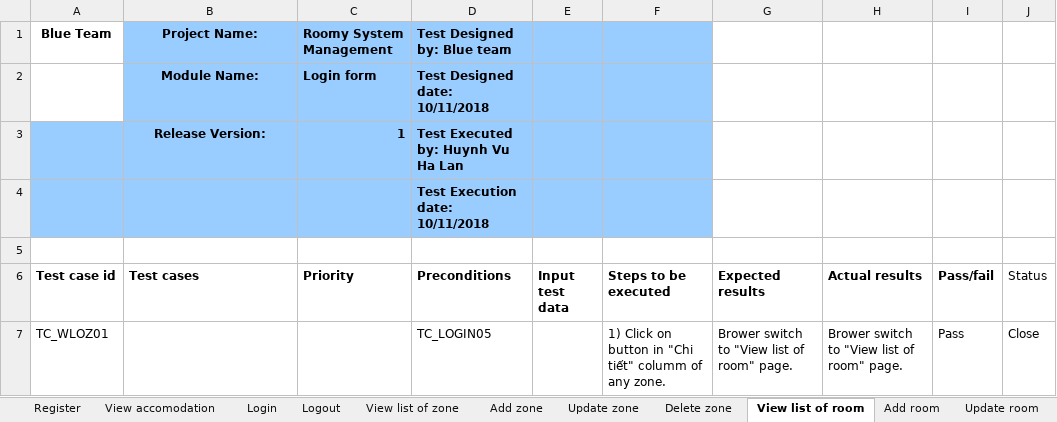
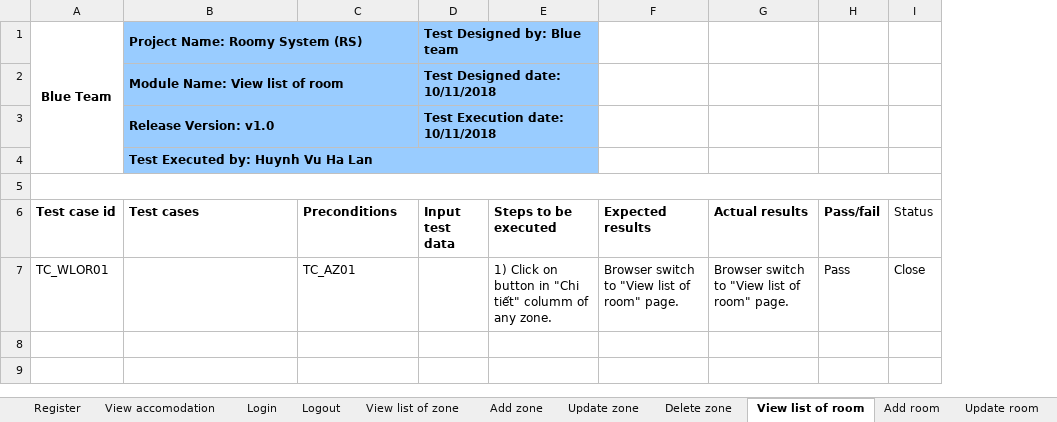
Before and after one commit to quocle28297/Captone1, an Excel workbook: Document/7.Testing/Test_Case.xlsx, sheet View list of room, drawn as a sheet; values as stored, in another font and other column widths than the file's, no borders; removed rows and columns are numbered as before the commit, all else as after; the diff names each change by its address in the sheet, - before the commit and + after, or states it on an @@ line.

Commit message:
Update Test_Case.xlsx

```diff
--- a/Document/7.Testing/Test_Case.xlsx (sheet View list of room)
+++ b/Document/7.Testing/Test_Case.xlsx (sheet View list of room)
-column C (Priority), row 1: Roomy System Management
+A1:A4 merged
-B1 (Test cases): Project Name:
+B1 (Test cases): Project Name: Roomy System (RS)
-B1 alignment: center
+B1 alignment: left
+B1:C1 merged
-C1 (Preconditions): Test Designed by: Blue team
+C1 (Preconditions): (empty)
-D1 (Input test data): (empty)
+D1 (Input test data): Test Designed by: Blue team
+D1:E1 merged
-row 2:  | Module Name: | Login form | Test Designed date: 10/11/2018
-row 3:  | Release Version: | 1 | Test Executed by: Huynh Vu Ha Lan
-row 4:  |  |  | Test Execution date: 10/11/2018
+row 2:  | Module Name: View list of room |  | Test Designed date: 10/11/2018
+row 3:  | Release Version: v1.0 |  | Test Execution date: 10/11/2018
+row 4:  | Test Executed by: Huynh Vu Ha Lan
+A5:I5 merged
-A7 (Test case id): TC_WLOZ01
+A7 (Test case id): TC_WLOR01
-C7 (Preconditions): TC_LOGIN05
+C7 (Preconditions): TC_AZ01
-F7 (Expected results): Brower switch to "View list of room" page.
+F7 (Expected results): Browser switch to "View list of room" page.
-G7 (Actual results): Brower switch to "View list of room" page.
+G7 (Actual results): Browser switch to "View list of room" page.
```
Also changed, not shown: sheet Add room, sheet Update room, sheet Update zone, sheet Login, sheet Delete room, sheet Delete zone, 8 more sheets.
